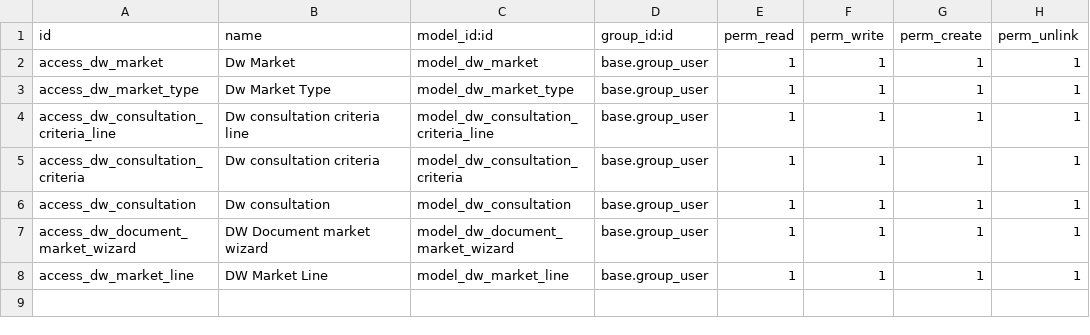
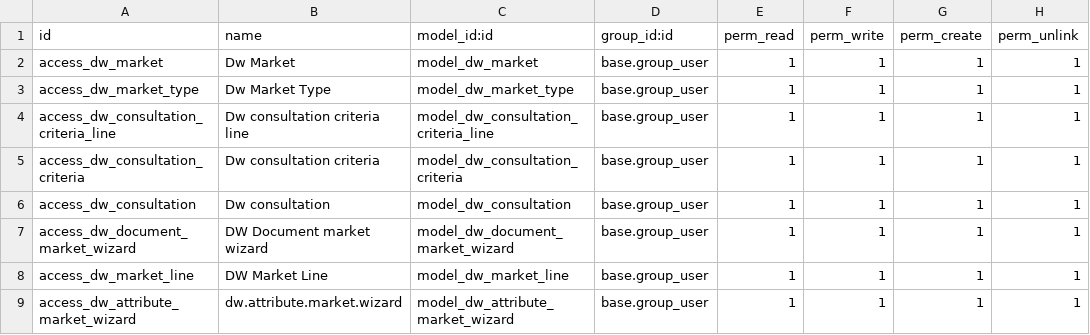
Before and after one commit to tesnymesed/PHARMA, a CSV file: dw_procurement/security/ir.model.access.csv, drawn as a sheet; the diff names each change by its address in the sheet, - before the commit and + after, or states it on an @@ line.

Commit message:
[IMP]ajouter market with or without homologation

```diff
--- a/dw_procurement/security/ir.model.access.csv
+++ b/dw_procurement/security/ir.model.access.csv
+row 9: access_dw_attribute_market_wizard | dw.attribute.market.wizard | model_dw_attribute_market_wizard | base.group_user | 1 | 1 | 1 | 1
```
Also changed, not shown: 13 other files.
